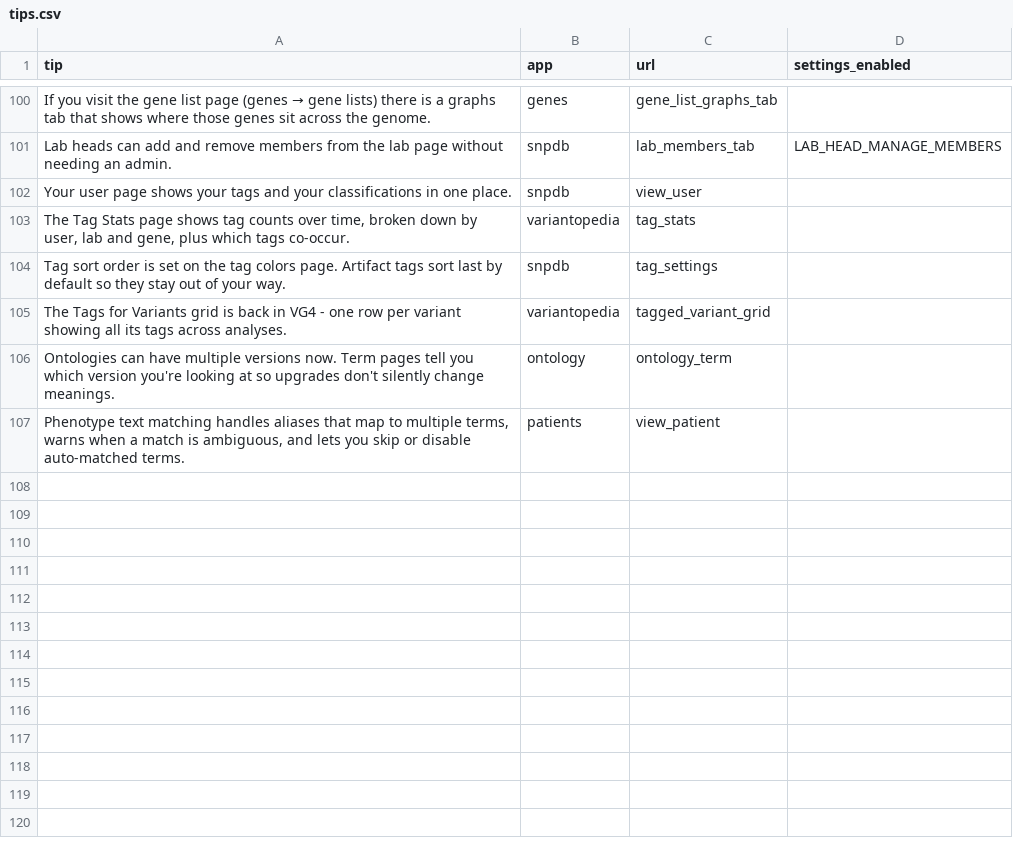
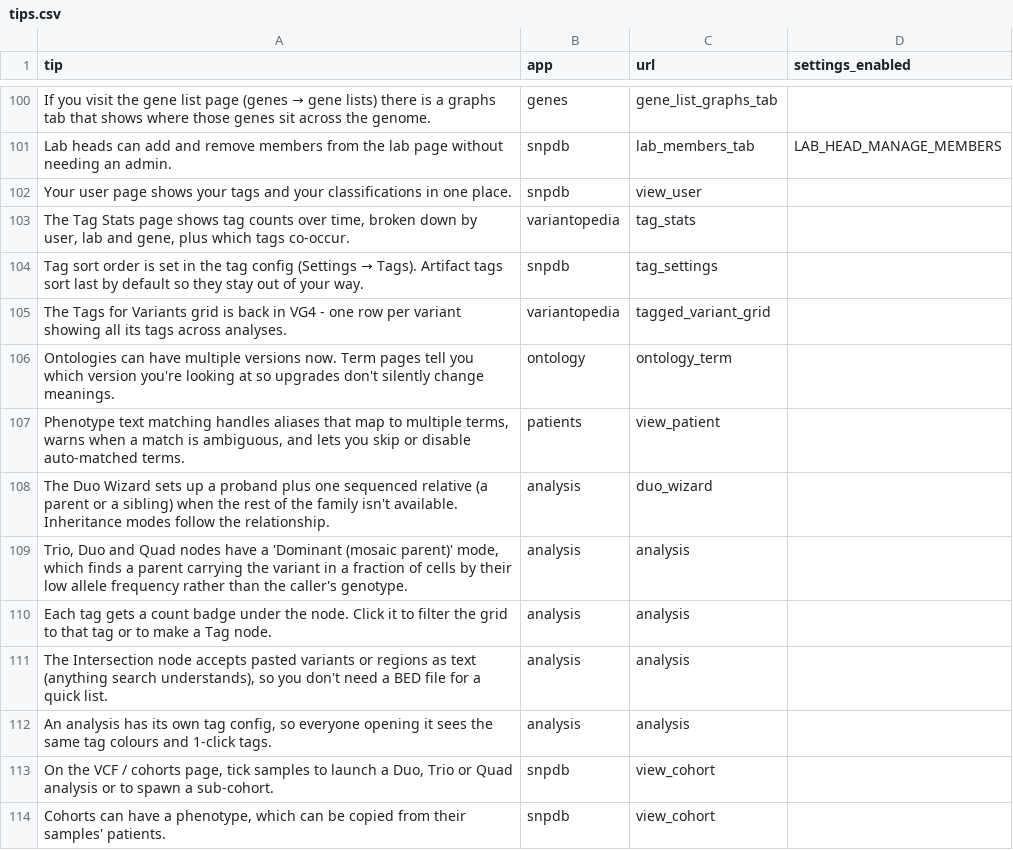
Before and after one commit to SACGF/variantgrid, a CSV file: variantgrid/data/tips.csv, drawn as a sheet; only a part is shown, gaps mark what is left out; the diff covers the shown part only.

Commit message:
Update tips

```diff
--- a/variantgrid/data/tips.csv
+++ b/variantgrid/data/tips.csv
@@ -103,3 +103,3 @@ Your user page shows your tags and your classifications in one place.,snpdb,view
 "The Tag Stats page shows tag counts over time, broken down by user, lab and gene, plus which tags co-occur.",variantopedia,tag_stats,
-Tag sort order is set on the tag colors page. Artifact tags sort last by default so they stay out of your way.,snpdb,tag_settings,
+Tag sort order is set in the tag config (Settings → Tags). Artifact tags sort last by default so they stay out of your way.,snpdb,tag_settings,
 The Tags for Variants grid is back in VG4 - one row per variant showing all its tags across analyses.,variantopedia,tagged_variant_grid,
@@ -107 +107,8 @@ Ontologies can have multiple versions now. Term pages tell you which version you
 "Phenotype text matching handles aliases that map to multiple terms, warns when a match is ambiguous, and lets you skip or disable auto-matched terms.",patients,view_patient,
+The Duo Wizard sets up a proband plus one sequenced relative (a parent or a sibling) when the rest of the family isn't available. Inheritance modes follow the relationship.,analysis,duo_wizard,
+"Trio, Duo and Quad nodes have a 'Dominant (mosaic parent)' mode, which finds a parent carrying the variant in a fraction of cells by their low allele frequency rather than the caller's genotype.",analysis,analysis,
+Each tag gets a count badge under the node. Click it to filter the grid to that tag or to make a Tag node.,analysis,analysis,
+"The Intersection node accepts pasted variants or regions as text (anything search understands), so you don't need a BED file for a quick list.",analysis,analysis,
+"An analysis has its own tag config, so everyone opening it sees the same tag colours and 1-click tags.",analysis,analysis,
+"On the VCF / cohorts page, tick samples to launch a Duo, Trio or Quad analysis or to spawn a sub-cohort.",snpdb,view_cohort,
+"Cohorts can have a phenotype, which can be copied from their samples' patients.",snpdb,view_cohort,
```
Also changed, not shown: 12 added rows, 1 removed row and 2 edited cells elsewhere in this file.
